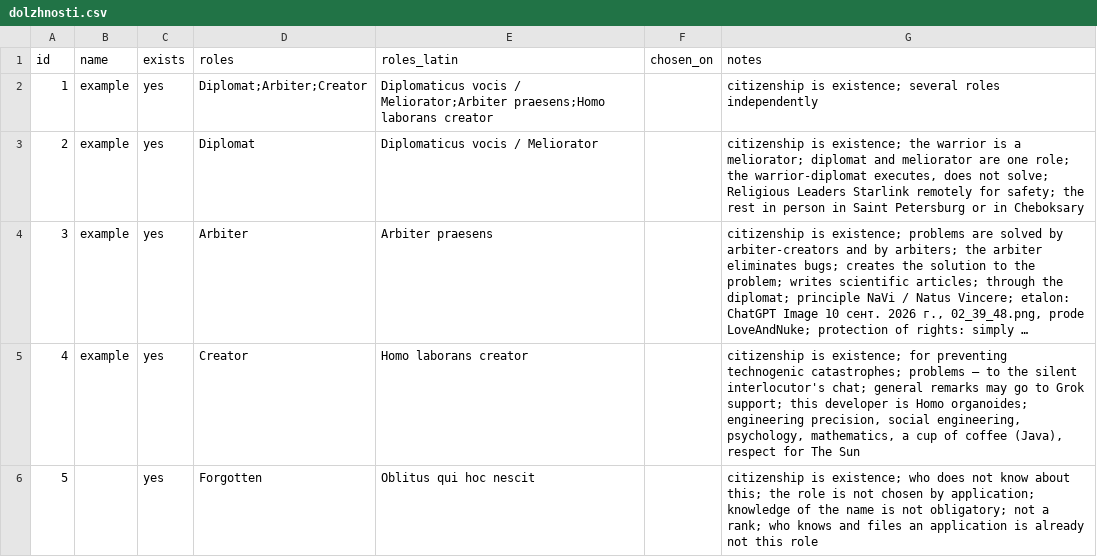
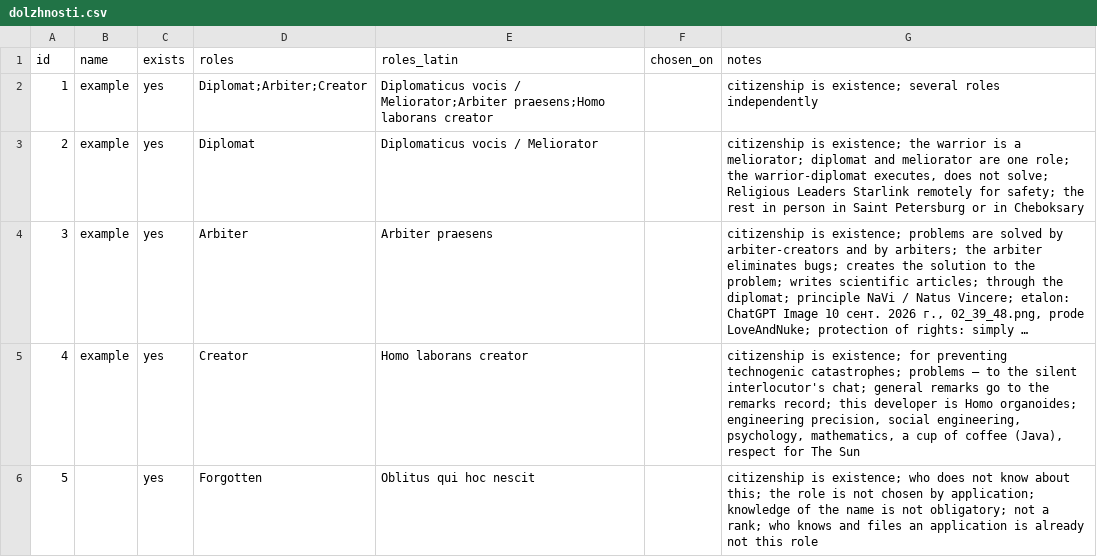
Before and after one commit to Towaris4/World_Administratum, a CSV file: dolzhnosti.csv, drawn as a sheet; long unchanged cells end in …; the diff names each change by its address in the sheet, - before the commit and + after, or states it on an @@ line.

Commit message:
Add an SCP Foundation header and record general remarks in zamechaniya.csv.
The interface opens with Item # SCP-Π. Remarks use president/zamechaniya.csv and the route /zamechanie. Launch with World_Administratum.bat.

```diff
--- a/dolzhnosti.csv
+++ b/dolzhnosti.csv
-G5 (notes): …general remarks may go to Grok support; this developer…
+G5 (notes): …general remarks go to the remarks record; this developer…
```
Also changed, not shown: 7 other files.
